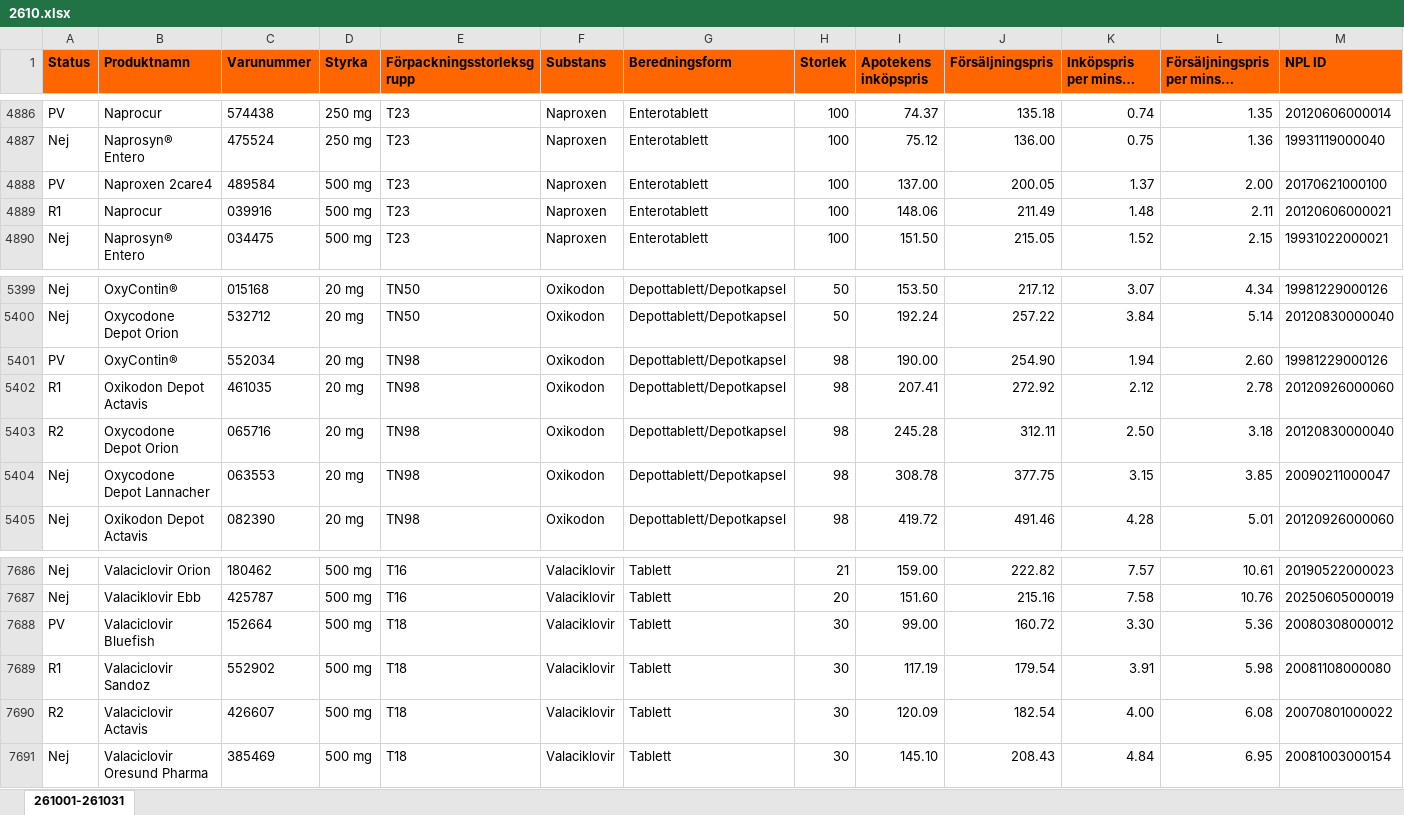
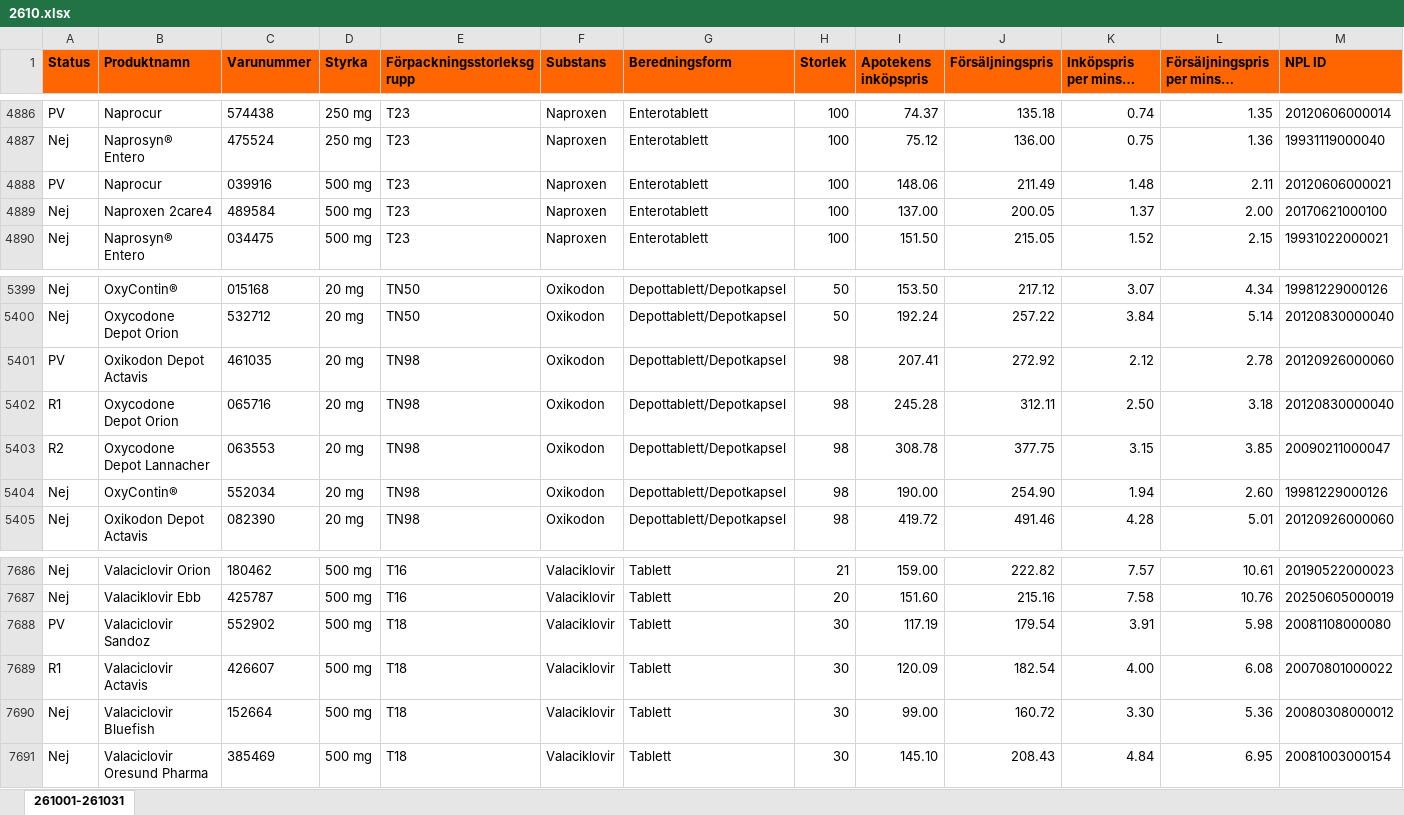
Before and after one commit to pontuscedrell/pillpris, an Excel workbook: data/2610.xlsx, sheet 261001-261031, drawn as a sheet; only a part is shown, gaps mark what is left out; long unchanged cells end in …; values as stored, in another font and other column widths than the file's, no borders; conditional formats not drawn; removed rows and columns are numbered as before the commit, all else as after; rows hold the shown columns only; the diff names each change by its address in the sheet, - before the commit and + after, or states it on an @@ line.

```diff
--- a/data/2610.xlsx (sheet 261001-261031)
+++ b/data/2610.xlsx (sheet 261001-261031)
-row 4888: PV | Naproxen 2care4 | 489584 | 500 mg | T23 | Naproxen | Enterotablett | 100 | 137.00 | 200.05 | 1.37 | 2.00 | 20170621000100
-A4888 (Status): R1
+A4888 (Status): PV
+row 4889: Nej | Naproxen 2care4 | 489584 | 500 mg | T23 | Naproxen | Enterotablett | 100 | 137.00 | 200.05 | 1.37 | 2.00 | 20170621000100
-row 5401: PV | OxyContin® | 552034 | 20 mg | TN98 | Oxikodon | Depottablett/Depotkapsel | 98 | 190.00 | 254.90 | 1.94 | 2.60 | 19981229000126
-A5401 (Status): R1
+A5401 (Status): PV
-A5402 (Status): R2
+A5402 (Status): R1
-A5403 (Status): Nej
+A5403 (Status): R2
+row 5404: Nej | OxyContin® | 552034 | 20 mg | TN98 | Oxikodon | Depottablett/Depotkapsel | 98 | 190.00 | 254.90 | 1.94 | 2.60 | 19981229000126
-row 7688: PV | Valaciclovir Bluefish | 152664 | 500 mg | T18 | Valaciklovir | Tablett | 30 | 99.00 | 160.72 | 3.30 | 5.36 | 20080308000012
-A7688 (Status): R1
+A7688 (Status): PV
-A7689 (Status): R2
+A7689 (Status): R1
+row 7690: Nej | Valaciclovir Bluefish | 152664 | 500 mg | T18 | Valaciklovir | Tablett | 30 | 99.00 | 160.72 | 3.30 | 5.36 | 20080308000012
```
Also changed, not shown: data/2611.xlsx, 3 other files.
